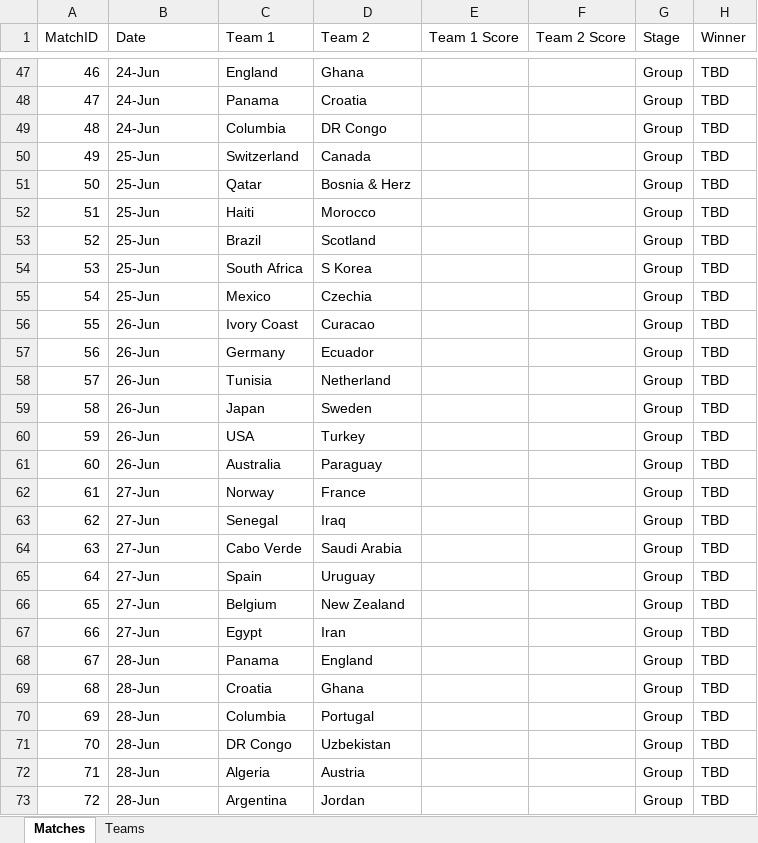
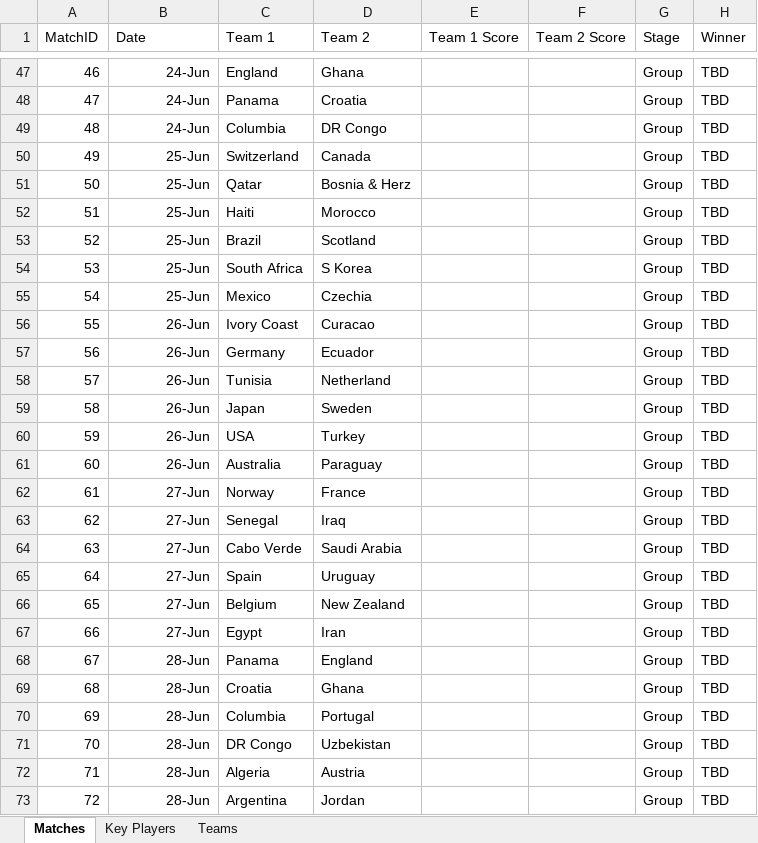
Before and after one commit to qisantanu/fifa2026, an Excel workbook: data/world_cup_2026.xlsx, sheet Matches, drawn as a sheet; only a part is shown, gaps mark what is left out; values as stored, in another font and other column widths than the file's, no borders; charts and pictures not drawn; the diff covers the shown part only; the diff names each change by its address in the sheet, - before the commit and + after, or states it on an @@ line.

```diff
--- a/data/world_cup_2026.xlsx (sheet Matches)
+++ b/data/world_cup_2026.xlsx (sheet Matches)
+sheet tab: Key Players
-B47:B73 alignment: left
+B47:B73 alignment: right
```
Also changed, not shown: 41 edited cells and cell formats elsewhere in this sheet, sheet Teams, charts or pictures, 4 other files.
